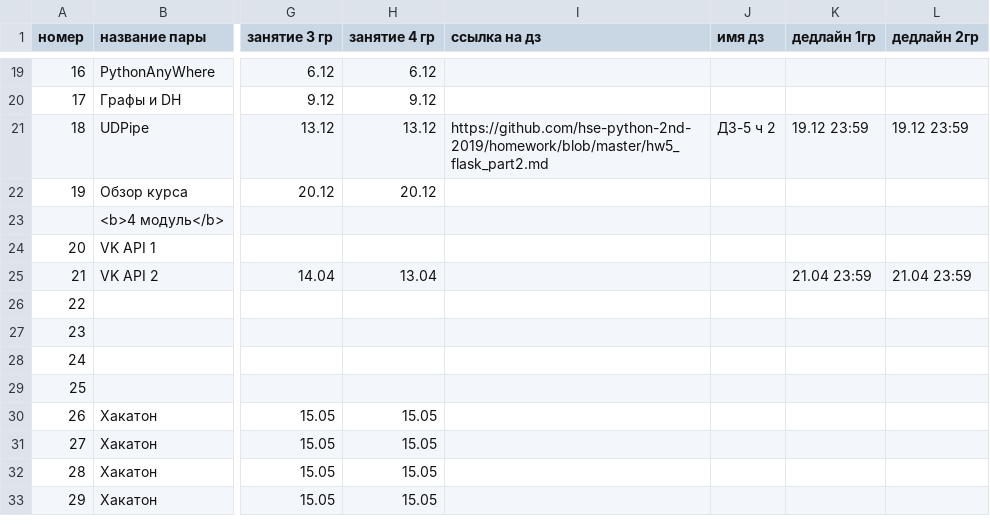
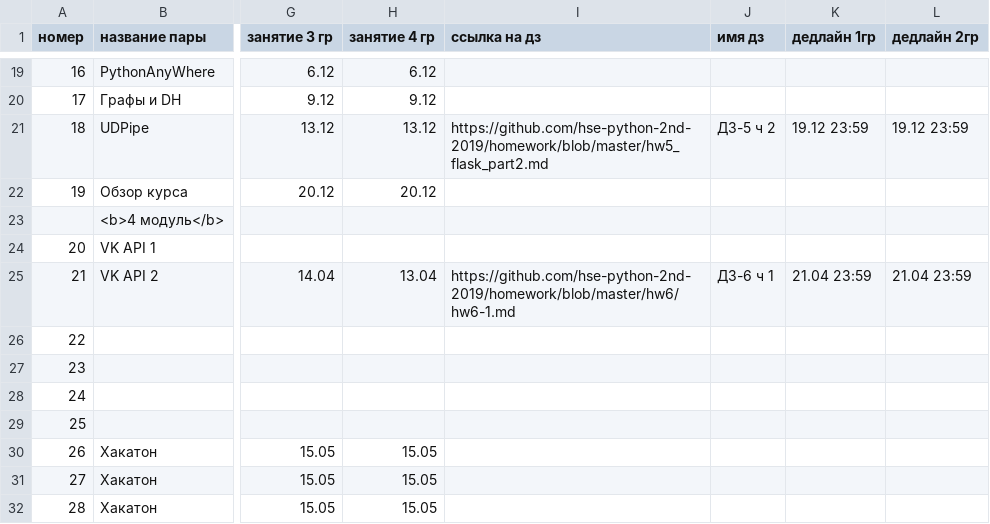
Before and after one commit to hse-ling-python/hse-python-2nd-2019.github.io, a TSV file: schedule.tsv, drawn as a sheet; only a part is shown, gaps mark what is left out; the shorter side is filled out with more unchanged rows; the diff names each change by its address in the sheet, - before the commit and + after, or states it on an @@ line.

Commit message:
Update schedule.tsv

```diff
--- a/schedule.tsv
+++ b/schedule.tsv
-I25 (ссылка на дз): (empty)
+I25 (ссылка на дз): https://github.com/hse-python-2nd-2019/homework/blob/master/hw6/hw6-1.md
-J25 (имя дз): (empty)
+J25 (имя дз): ДЗ-6 ч 1
```
